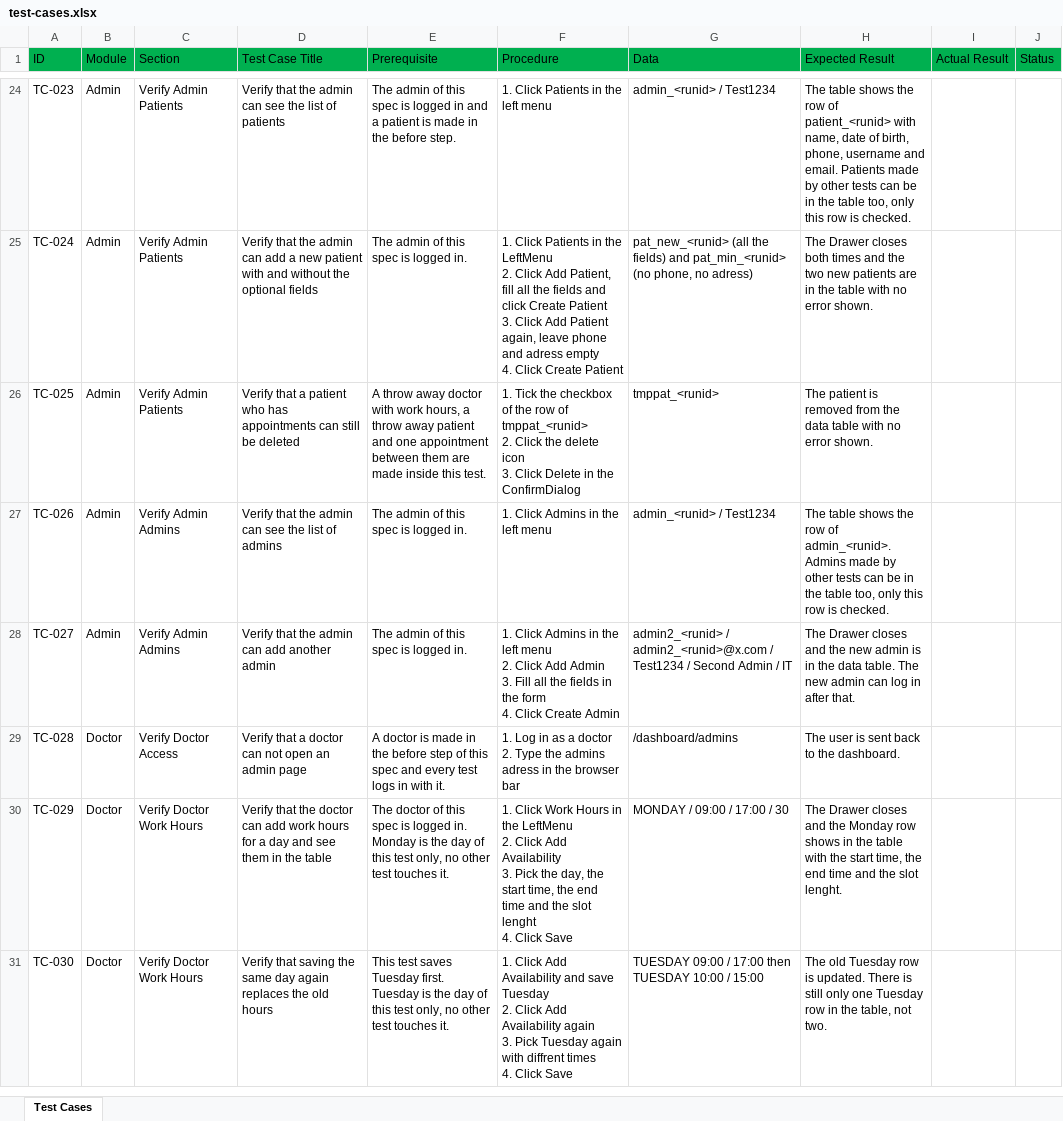
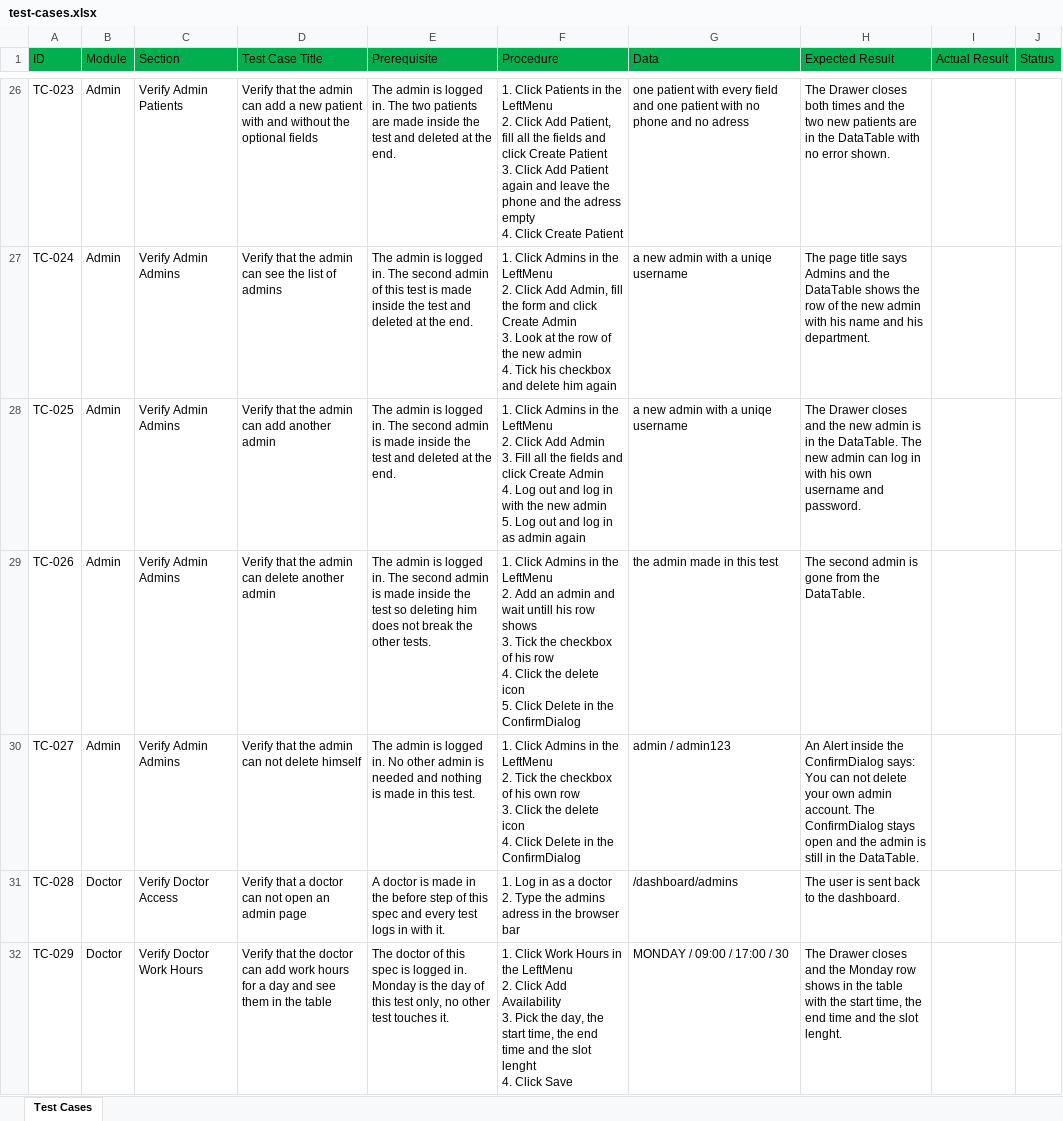
Before and after one commit to khdour17/smart-healthcare-frontend, an Excel workbook: smart-healthcare-frontend/test-cases/test-cases.xlsx, sheet Test Cases, drawn as a sheet; only a part is shown, gaps mark what is left out; the shorter side is filled out with more unchanged rows; values as stored, in another font and other column widths than the file's, no borders; addresses are those after the commit; ↵ is a line break in a cell; the diff covers the shown part only; the diff names each change by its address in the sheet, - before the commit and + after, or states it on an @@ line.

Commit message:
test: add the admin spec

```diff
--- a/smart-healthcare-frontend/test-cases/test-cases.xlsx (sheet Test Cases)
+++ b/smart-healthcare-frontend/test-cases/test-cases.xlsx (sheet Test Cases)
-D26 (Test Case Title): …admin can see the list of patients
+D26 (Test Case Title): …admin can add a new patient with and without the optional fields
-E26 (Prerequisite): The admin of this spec is logged in and a patient is made in the before step.
+E26 (Prerequisite): The admin is logged in. The two patients are made inside the test and deleted at the end.
-F26 (Procedure): …in the left menu
+F26 (Procedure): …in the LeftMenu ↵ 2. Click Add Patient, fill all the fields and click Create Patient ↵ 3. Click Add Patient again and leave the phone and the adress empty ↵ 4. Click Create Patient
-G26 (Data): admin_<runid> / Test1234
+G26 (Data): one patient with every field and one patient with no phone and no adress
-H26 (Expected Result): The table shows the row of patient_<runid> with name, date of birth, phone, username and email. Patients made by other tests can be in the table too, only this row is checked.
+H26 (Expected Result): The Drawer closes both times and the two new patients are in the DataTable with no error shown.
-C27:C28 (Section): Verify Admin Patients
+C27:C28 (Section): Verify Admin Admins
-D27 (Test Case Title): …admin can add a new patient with and without the optional fields
+D27 (Test Case Title): …admin can see the list of admins
-E27 (Prerequisite): The admin of this spec is logged in.
+E27 (Prerequisite): The admin is logged in. The second admin of this test is made inside the test and deleted at the end.
-F27 (Procedure): 1. Click Patients in the LeftMenu ↵ 2. Click Add Patient, fill all the fields and click Create Patient ↵ 3. Click Add Patient again, leave phone and adress empty ↵ 4. Click Create Patient
+F27 (Procedure): 1. Click Admins in the LeftMenu ↵ 2. Click Add Admin, fill the form and click Create Admin ↵ 3. Look at the row of the new admin ↵ 4. Tick his checkbox and delete him again
-G27 (Data): pat_new_<runid> (all the fields) and pat_min_<runid> (no phone, no adress)
+G27 (Data): a new admin with a uniqe username
-H27 (Expected Result): The Drawer closes both times and the two new patients are in the table with no error shown.
+H27 (Expected Result): The page title says Admins and the DataTable shows the row of the new admin with his name and his department.
-D28 (Test Case Title): Verify that a patient who has appointments can still be deleted
+D28 (Test Case Title): Verify that the admin can add another admin
-E28 (Prerequisite): A throw away doctor with work hours, a throw away patient and one appointment between them are made inside this test.
+E28 (Prerequisite): The admin is logged in. The second admin is made inside the test and deleted at the end.
-F28 (Procedure): 1. Tick the checkbox of the row of tmppat_<runid> ↵ 2. Click the delete icon ↵ 3. Click Delete in the ConfirmDialog
+F28 (Procedure): 1. Click Admins in the LeftMenu ↵ 2. Click Add Admin ↵ 3. Fill all the fields and click Create Admin ↵ 4. Log out and log in with the new admin ↵ 5. Log out and log in as admin again
-G28 (Data): tmppat_<runid>
+G28 (Data): a new admin with a uniqe username
-H28 (Expected Result): The patient is removed from the data table with no error shown.
+H28 (Expected Result): The Drawer closes and the new admin is in the DataTable. The new admin can log in with his own username and password.
-D29 (Test Case Title): …admin can see the list of admins
+D29 (Test Case Title): …admin can delete another admin
-E29 (Prerequisite): The admin of this spec is logged in.
+E29 (Prerequisite): The admin is logged in. The second admin is made inside the test so deleting him does not break the other tests.
-F29 (Procedure): …in the left menu
+F29 (Procedure): …in the LeftMenu ↵ 2. Add an admin and wait untill his row shows ↵ 3. Tick the checkbox of his row ↵ 4. Click the delete icon ↵ 5. Click Delete in the ConfirmDialog
-G29 (Data): admin_<runid> / Test1234
+G29 (Data): the admin made in this test
-H29 (Expected Result): The table shows the row of admin_<runid>. Admins made by other tests can be in the table too, only this row is checked.
+H29 (Expected Result): The second admin is gone from the DataTable.
-D30 (Test Case Title): Verify that the admin can add another admin
+D30 (Test Case Title): Verify that the admin can not delete himself
-E30 (Prerequisite): The admin of this spec is logged in.
+E30 (Prerequisite): The admin is logged in. No other admin is needed and nothing is made in this test.
-F30 (Procedure): …in the left menu ↵ 2. Click Add Admin ↵ 3. Fill all the fields in the form ↵ 4. Click Create Admin
+F30 (Procedure): …in the LeftMenu ↵ 2. Tick the checkbox of his own row ↵ 3. Click the delete icon ↵ 4. Click Delete in the ConfirmDialog
-G30 (Data): admin2_<runid> / admin2_<runid>@x.com / Test1234 / Second Admin / IT
+G30 (Data): admin / admin123
-H30 (Expected Result): The Drawer closes and the new admin is in the data table. The new admin can log in after that.
+H30 (Expected Result): An Alert inside the ConfirmDialog says: You can not delete your own admin account. The ConfirmDialog stays open and the admin is still in the DataTable.
```
Also changed, not shown: 2 added rows and 59 edited cells elsewhere in this sheet, 3 other files.
